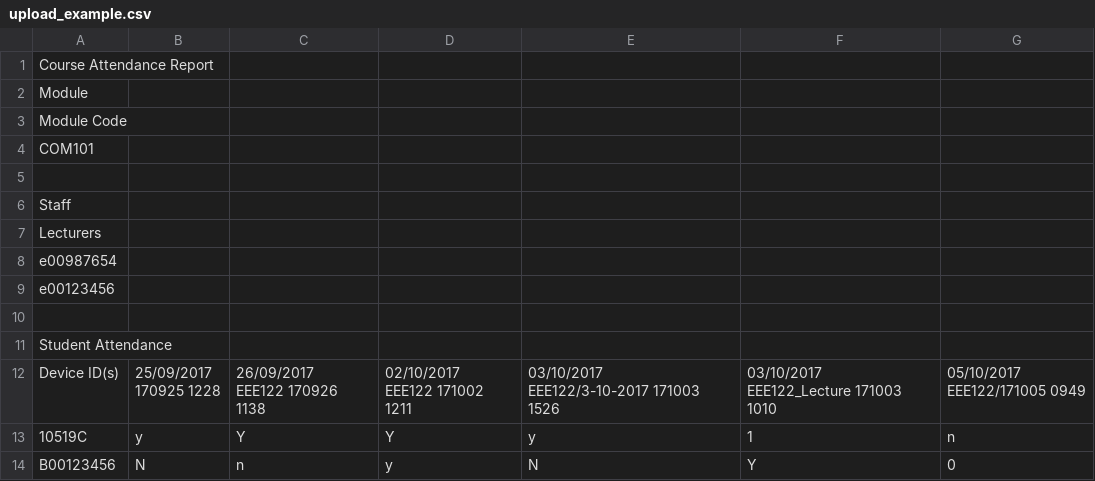
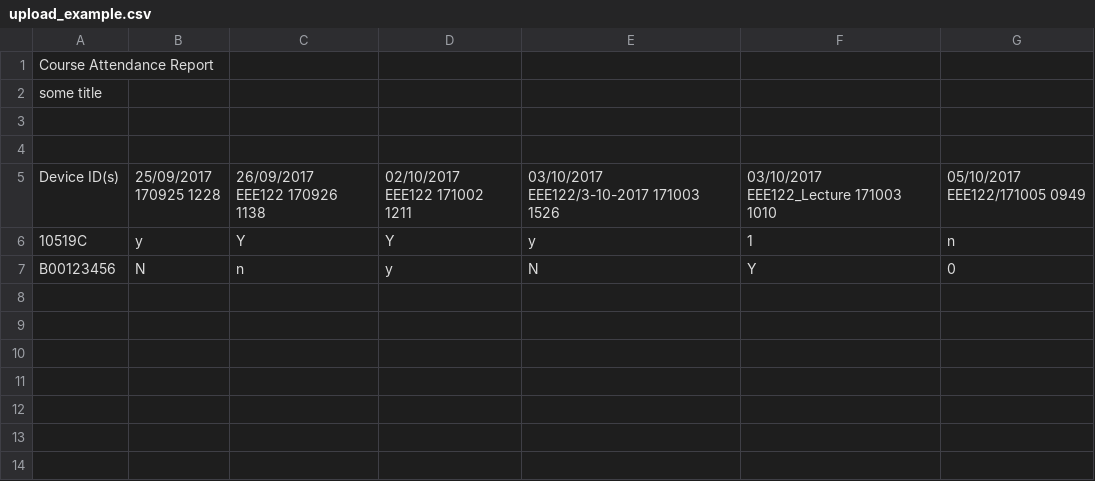
Before and after one commit to nbrowning1/FYP, a CSV file: tool/download_resources/upload_example.csv, drawn as a sheet.

Commit message:
Added some course validation to upload test, modified downloadable example file

```diff
--- a/tool/download_resources/upload_example.csv
+++ b/tool/download_resources/upload_example.csv
@@ -1,12 +1,5 @@
 Course Attendance Report,,,,,,
-Module,,,,,,
-Module Code,,,,,,
-COM101,,,,,,
+some title,,,,,,
 ,,,,,,
-Staff,,,,,,
-Lecturers,,,,,,
-e00987654,,,,,,
-e00123456,,,,,,
 ,,,,,,
-Student Attendance,,,,,,
 Device ID(s),"25/09/2017
```
Also changed, not shown: 1 other file.
